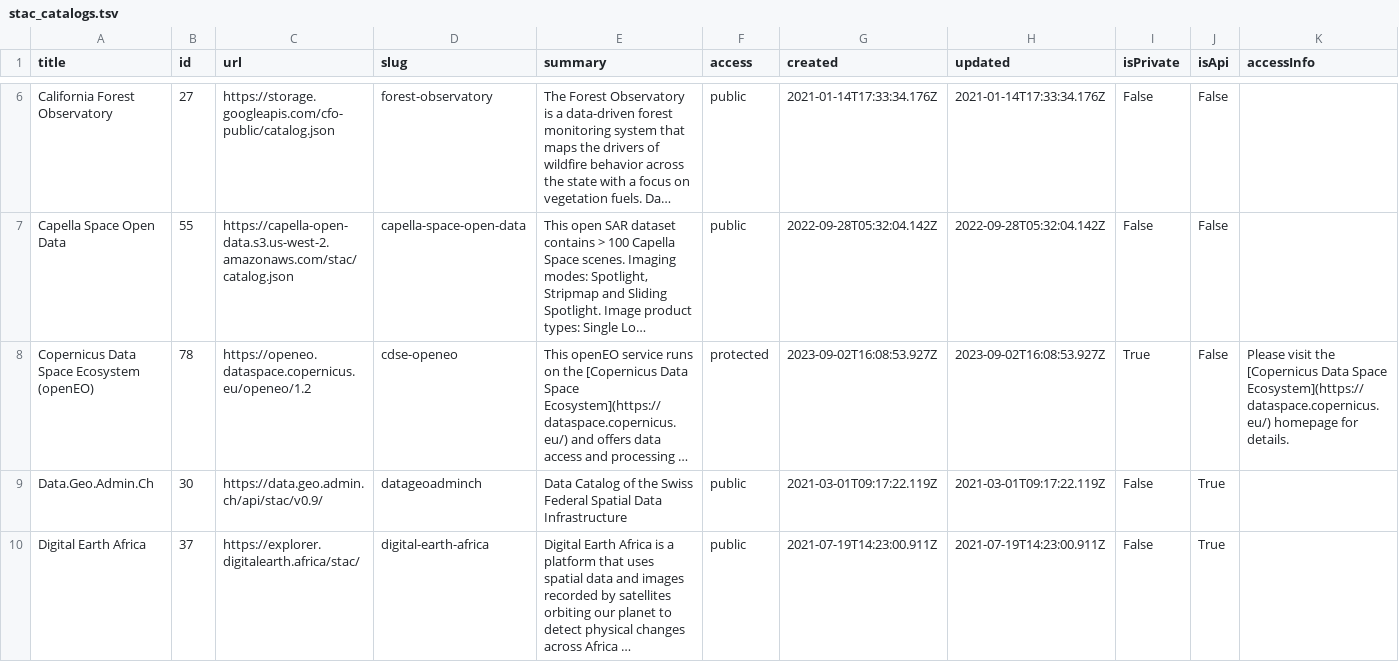
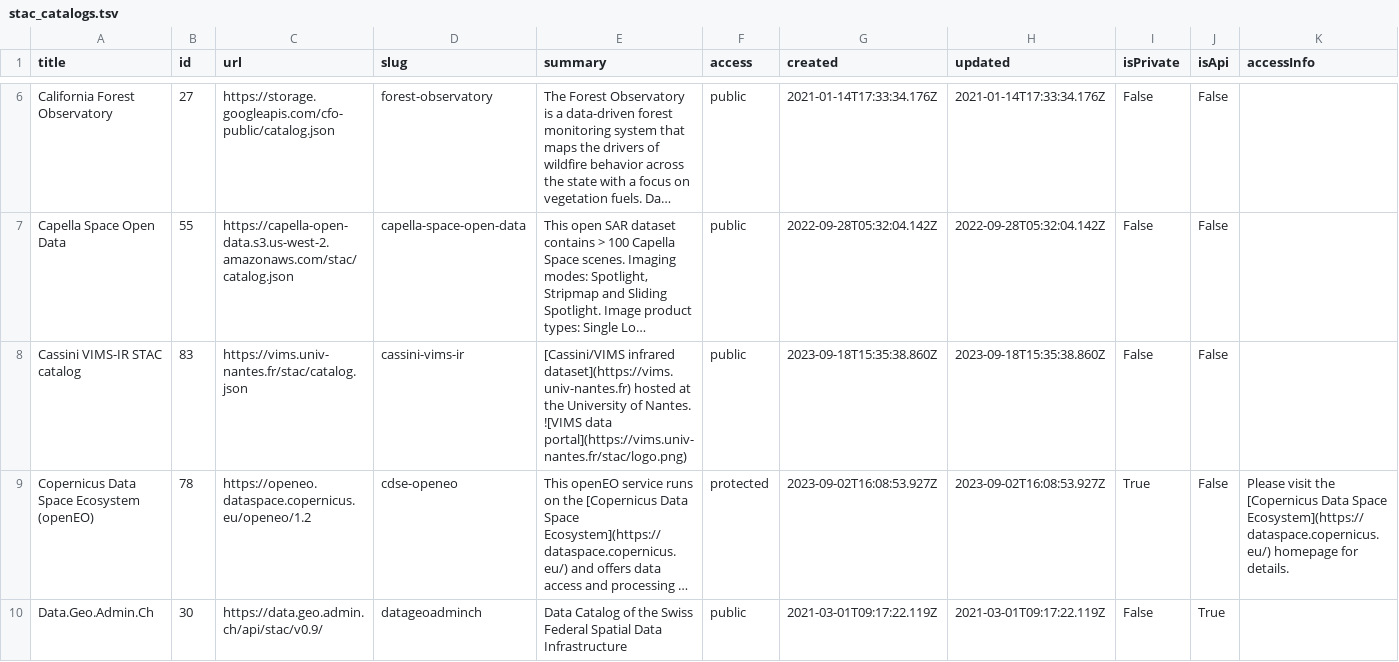
Before and after one commit to opengeos/geospatial-data-catalogs, a TSV file: stac_catalogs.tsv, drawn as a sheet; only a part is shown, gaps mark what is left out; the shorter side is filled out with more unchanged rows; long unchanged cells end in …; the diff names each change by its address in the sheet, - before the commit and + after, or states it on an @@ line.

```diff
--- a/stac_catalogs.tsv
+++ b/stac_catalogs.tsv
+row 8: Cassini VIMS-IR STAC catalog | 83 | https://vims.univ-nantes.fr/stac/catalog.json | cassini-vims-ir | [Cassini/VIMS infrared dataset](https://vims.univ-nantes.fr) hosted at the University of Nantes. ![VIMS data portal](https://vims.univ-nantes.fr/stac/logo.png) | public | 2023-09-18T15:35:38.860Z | 2023-09-18T15:35:38.860Z | False | False
```
Also changed, not shown: aws_geo_datasets.tsv, aws_stac_catalogs.tsv, 7 other files.
